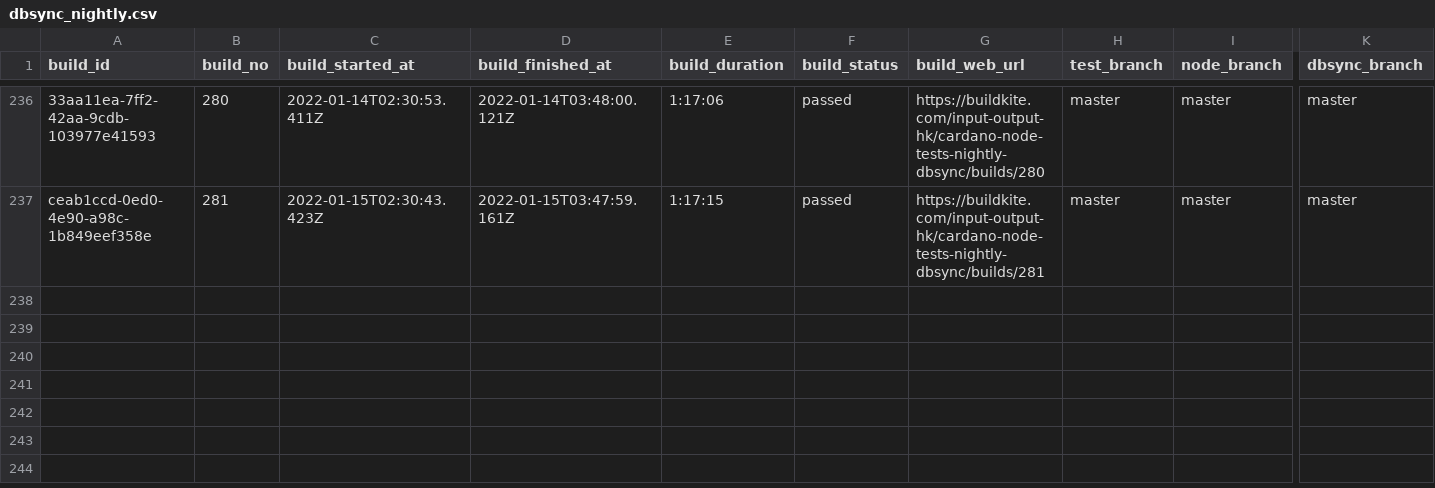
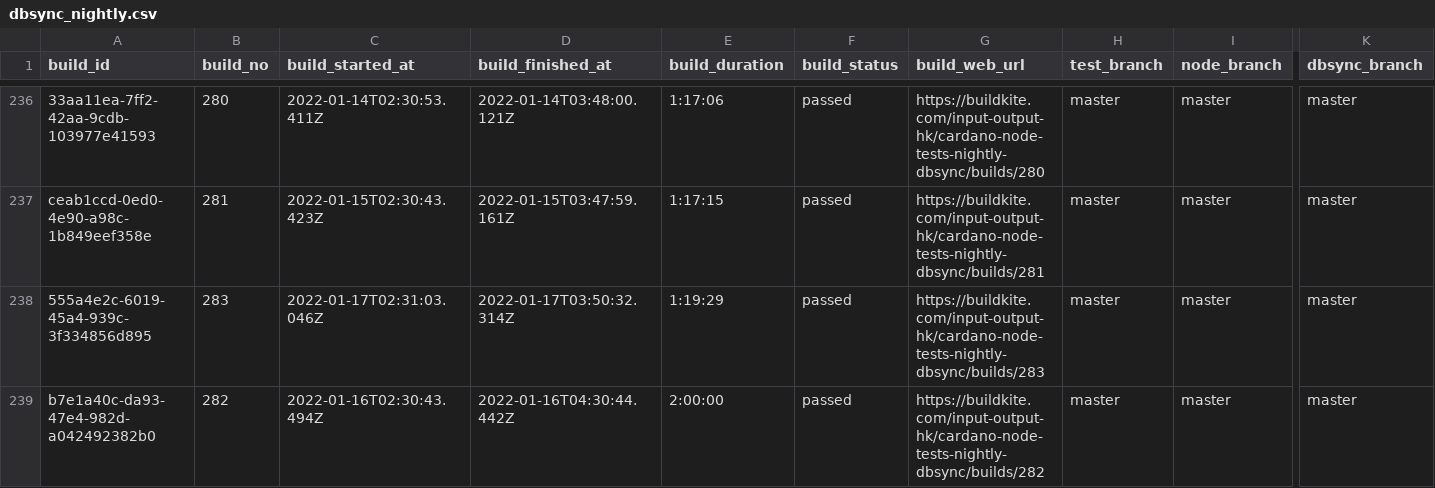
Before and after one commit to saratomaz/cardano-node-tests, a CSV file: sync_tests/csv_files/dbsync_nightly.csv, drawn as a sheet; only a part is shown, gaps mark what is left out; rows hold the shown columns only; the diff names each change by its address in the sheet, - before the commit and + after, or states it on an @@ line.

```diff
--- a/sync_tests/csv_files/dbsync_nightly.csv
+++ b/sync_tests/csv_files/dbsync_nightly.csv
+row 238: 555a4e2c-6019-45a4-939c-3f334856d895 | 283 | 2022-01-17T02:31:03.046Z | 2022-01-17T03:50:32.314Z | 1:19:29 | passed | https://buildkite.com/input-output-hk/cardano-node-tests-nightly-dbsync/builds/283 | master | master | master
+row 239: b7e1a40c-da93-47e4-982d-a042492382b0 | 282 | 2022-01-16T02:30:43.494Z | 2022-01-16T04:30:44.442Z | 2:00:00 | passed | https://buildkite.com/input-output-hk/cardano-node-tests-nightly-dbsync/builds/282 | master | master | master
```
Also changed, not shown: sync_tests/csv_files/node_nightly.csv, 1 other file.
